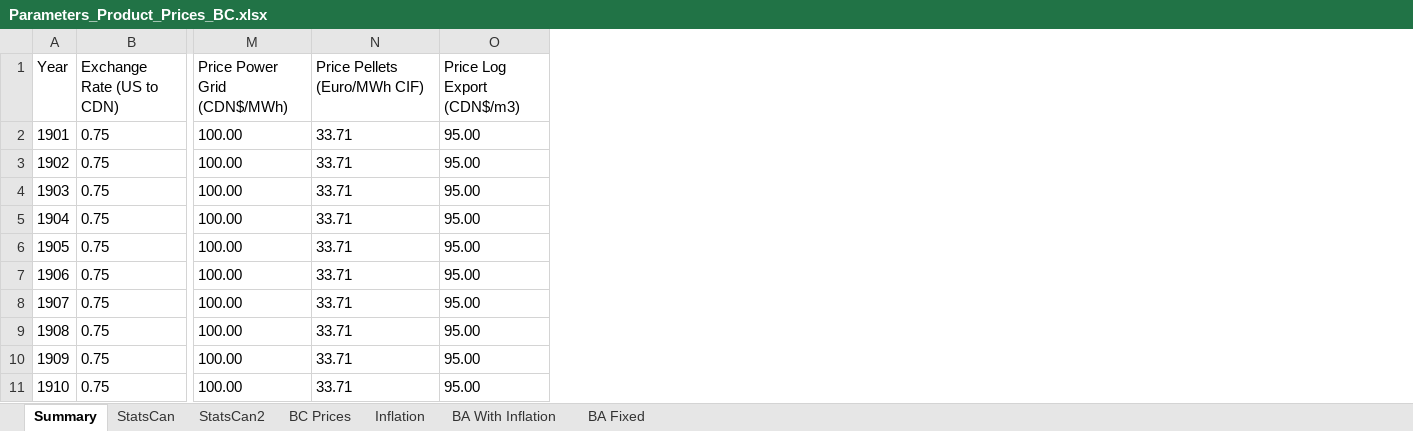
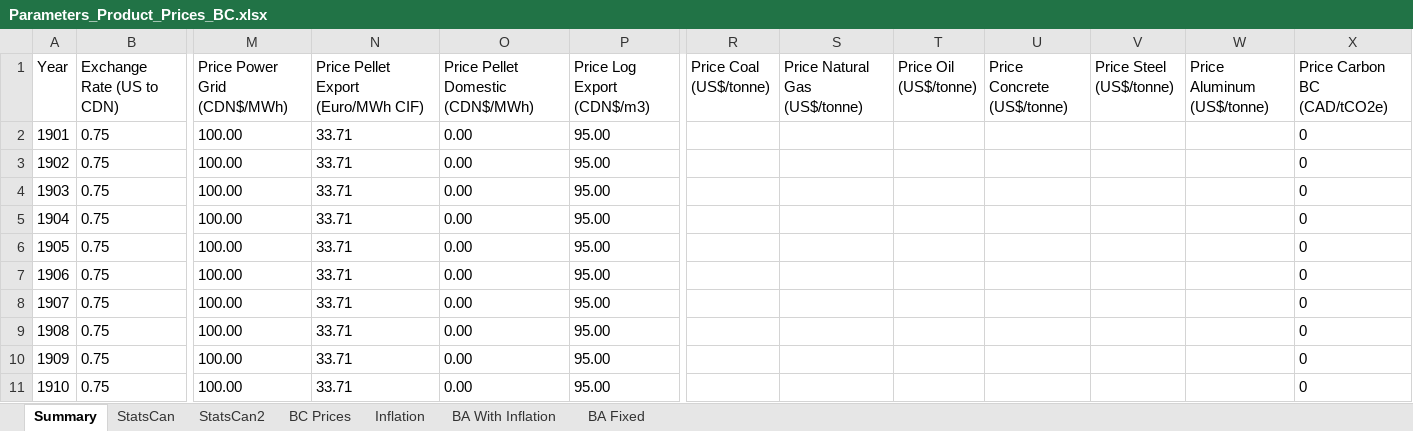
Before and after one commit to RobbieHember/fcgadgets, an Excel workbook: cbrunner/Parameters/Parameters_Product_Prices_BC.xlsx, sheet Summary, drawn as a sheet; only a part is shown, gaps mark what is left out; values as stored, in another font and other column widths than the file's, no borders; 1 other sheet too large or unreadable and not compared; the diff names each change by its address in the sheet, - before the commit and + after, or states it on an @@ line.

```diff
--- a/cbrunner/Parameters/Parameters_Product_Prices_BC.xlsx (sheet Summary)
+++ b/cbrunner/Parameters/Parameters_Product_Prices_BC.xlsx (sheet Summary)
+column O (Price Pellet Domestic (CDN$/MWh)), rows 2-11: all 0.00
+column R (Price Coal (US$/tonne)), empty
+column S (Price Natural Gas (US$/tonne)), empty
+column T (Price Oil (US$/tonne)), empty
+column U (Price Concrete (US$/tonne)), empty
+column V (Price Steel (US$/tonne)), empty
+column W (Price Aluminum (US$/tonne)), empty
+column X (Price Carbon BC (CAD/tCO2e)), rows 2-11: all 0
-N1: Price Pellets (Euro/MWh CIF)
+N1: Price Pellet Export (Euro/MWh CIF)
```
Also changed, not shown: cbrunner/Parameters/Parameters_Costs_BC.xlsx, cbrunner/Parameters/Parameters_FelledFate.xlsx, 36 other files.
